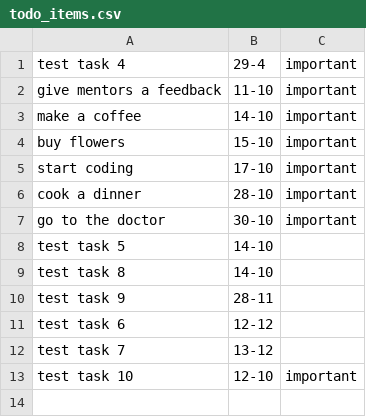
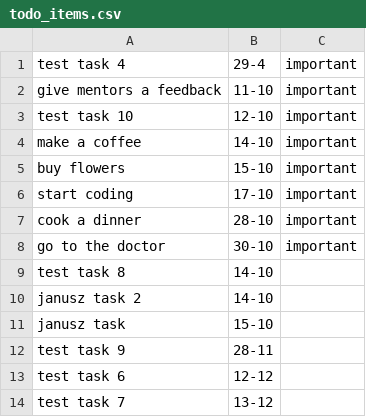
Before and after one commit to lpelczar/Eisenhower-Matrix, a CSV file: todo_items.csv, drawn as a sheet.

Commit message:
add printing matrix table after adding new task

```diff
--- a/todo_items.csv
+++ b/todo_items.csv
@@ -2,2 +2,3 @@ test task 4|29-4|important
 give mentors a feedback|11-10|important
+test task 10|12-10|important
 make a coffee|14-10|important
@@ -7,4 +8,5 @@ cook a dinner|28-10|important
 go to the doctor|30-10|important
-test task 5|14-10|
 test task 8|14-10|
+janusz task 2|14-10|
+janusz task|15-10|
 test task 9|28-11|
@@ -12,2 +14 @@ test task 6|12-12|
 test task 7|13-12|
-test task 10|12-10|important
```
Also changed, not shown: 1 other file.
